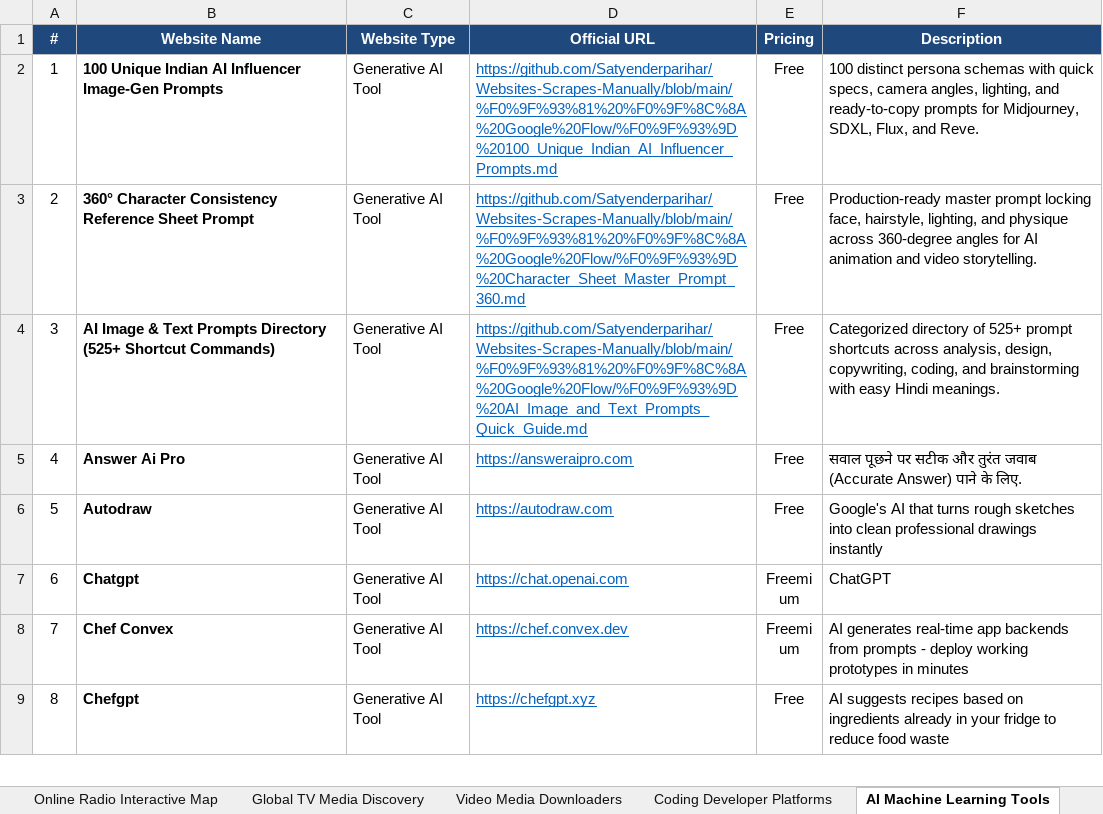
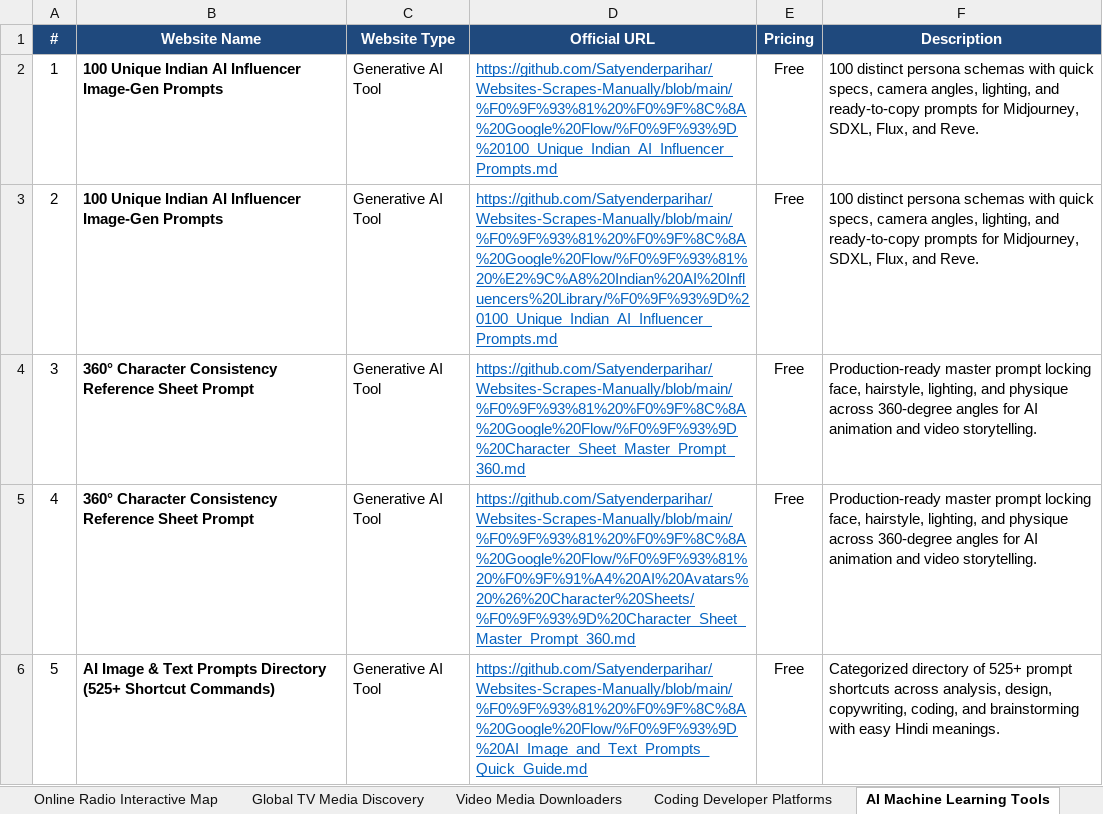
Before and after one commit to Satyenderparihar/Websites-Scrapes-Manually, an Excel workbook: 📊 Websites_Master_List.xlsx, sheet AI Machine Learning Tools, drawn as a sheet; only a part is shown; the shorter side is filled out with more unchanged rows; values as stored, in another font and other column widths than the file's, no borders; addresses are those after the commit; the diff covers the shown part only; the diff names each change by its address in the sheet, - before the commit and + after, or states it on an @@ line.

```diff
--- a/📊 Websites_Master_List.xlsx (sheet AI Machine Learning Tools)
+++ b/📊 Websites_Master_List.xlsx (sheet AI Machine Learning Tools)
+row 3: 2 | 100 Unique Indian AI Influencer Image-Gen Prompts | Generative AI Tool | https://github.com/Satyenderparihar/Websites-Scrapes-Manually/blob/main/%F0%9F%93%81%20%F0%9F%8C%8A%20Google%20Flow/%F0%9F%93%81%20%E2%9C%A8%20Indian%20AI%20Influencers%20Library/%F0%9F%93%9D%20100_Unique_Indian_AI_Influencer_Prompts.md | Free | 100 distinct persona schemas with quick specs, camera angles, lighting, and ready-to-copy prompts for Midjourney, SDXL, Flux, and Reve.
@@ column A (#) renumbered between rows 4 and 43 @@
+row 5: 4 | 360° Character Consistency Reference Sheet Prompt | Generative AI Tool | https://github.com/Satyenderparihar/Websites-Scrapes-Manually/blob/main/%F0%9F%93%81%20%F0%9F%8C%8A%20Google%20Flow/%F0%9F%93%81%20%F0%9F%91%A4%20AI%20Avatars%20%26%20Character%20Sheets/%F0%9F%93%9D%20Character_Sheet_Master_Prompt_360.md | Free | Production-ready master prompt locking face, hairstyle, lighting, and physique across 360-degree angles for AI animation and video storytelling.
```
Also changed, not shown: 4 added rows elsewhere in this sheet, sheet All Websites Master, sheet Design Creator Tools, 31 other files.
